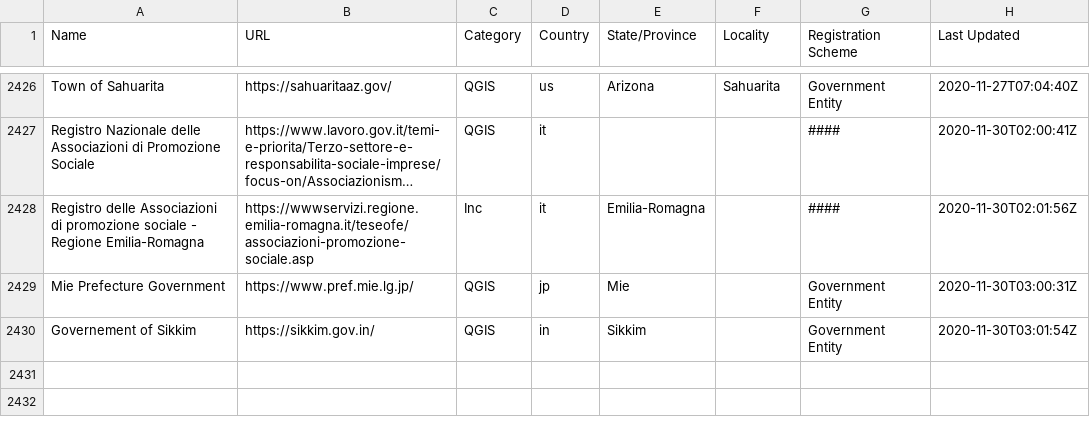
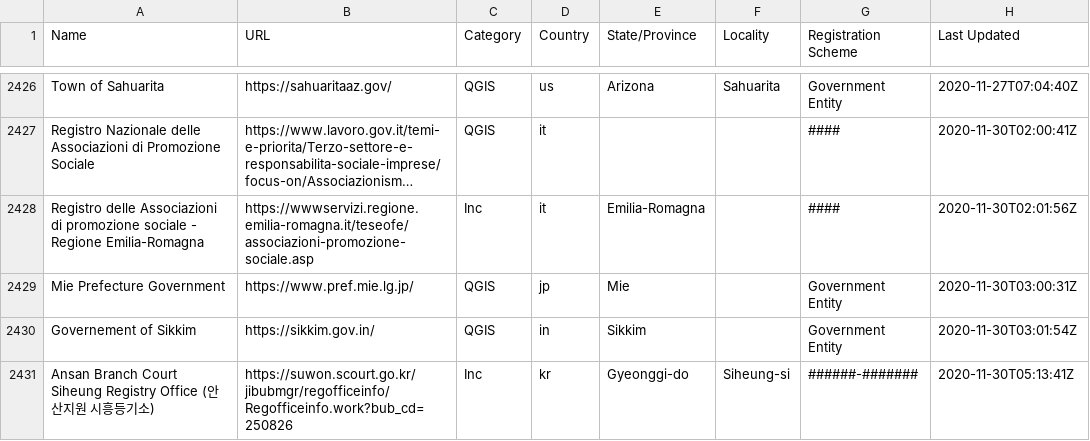
Before and after one commit to digicert/reports, a CSV file: validation-sources/validation-sources.csv, drawn as a sheet; only a part is shown, gaps mark what is left out; long unchanged cells end in ….

Commit message:
update validation sources csv

```diff
--- a/validation-sources/validation-sources.csv
+++ b/validation-sources/validation-sources.csv
@@ -2430 +2430,2 @@ Name,URL,Category,Country,State/Province,Locality,Registration Scheme,Last Updat
 "Governement of Sikkim","https://sikkim.gov.in/","QGIS","in","Sikkim","","Government Entity","2020-11-30T03:01:54Z"
+"Ansan Branch Court Siheung Registry Office (안산지원 시흥등기소)","https://suwon.scourt.go.kr/jibubmgr/regofficeinfo/Regofficeinfo.work?bub_cd=250826","Inc","kr","Gyeonggi-do","Siheung-si","######-#######","2020-11-30T05:13:41Z"
```
